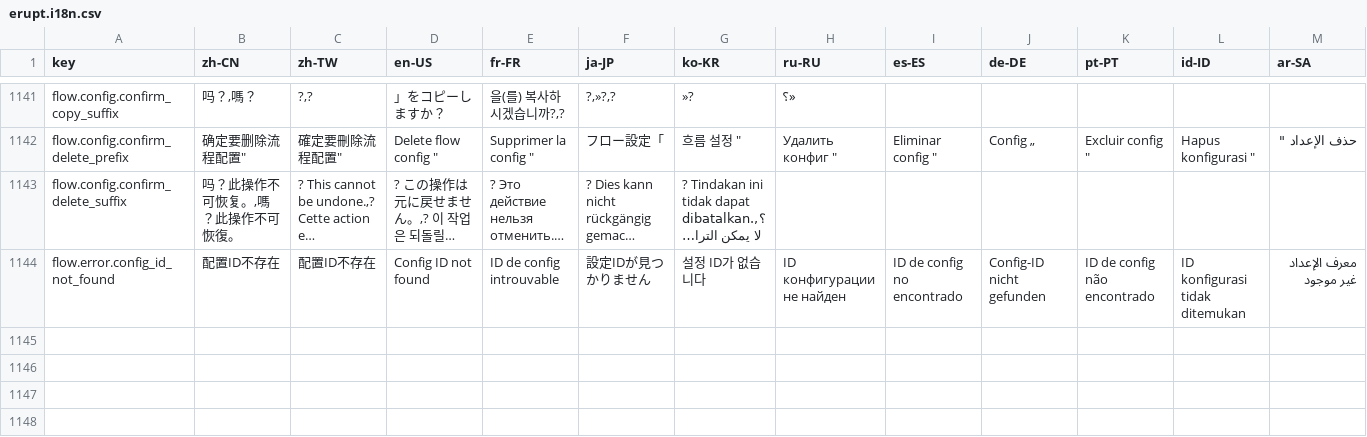
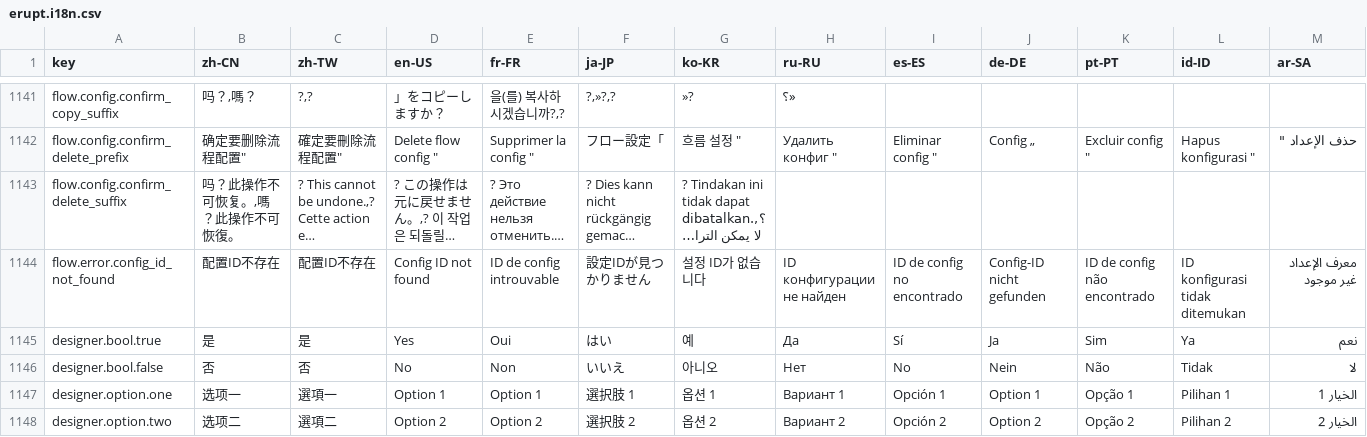
Before and after one commit to erupts/erupt-web, a CSV file: src/erupt.i18n.csv, drawn as a sheet; only a part is shown, gaps mark what is left out; long unchanged cells end in …; rows hold the shown columns only; the diff names each change by its address in the sheet, - before the commit and + after, or states it on an @@ line.

Commit message:
feat: replace hardcoded designer labels and routing titles with i18n translations
- Updated boolean, choice, and multi-choice labels in the designer model to use dynamic i18n translations.
- Replaced hardcoded route titles in routes and monitor modules with localization support.
- Added new i18n keys for designer options and boolean labels.

```diff
--- a/src/erupt.i18n.csv
+++ b/src/erupt.i18n.csv
+row 1145: designer.bool.true | 是 | 是 | Yes | Oui | はい | 예 | Да | Sí | Ja | Sim | Ya | نعم
+row 1146: designer.bool.false | 否 | 否 | No | Non | いいえ | 아니오 | Нет | No | Nein | Não | Tidak | لا
+row 1147: designer.option.one | 选项一 | 選項一 | Option 1 | Option 1 | 選択肢 1 | 옵션 1 | Вариант 1 | Opción 1 | Option 1 | Opção 1 | Pilihan 1 | الخيار 1
+row 1148: designer.option.two | 选项二 | 選項二 | Option 2 | Option 2 | 選択肢 2 | 옵션 2 | Вариант 2 | Opción 2 | Option 2 | Opção 2 | Pilihan 2 | الخيار 2
```
Also changed, not shown: 4 other files.
